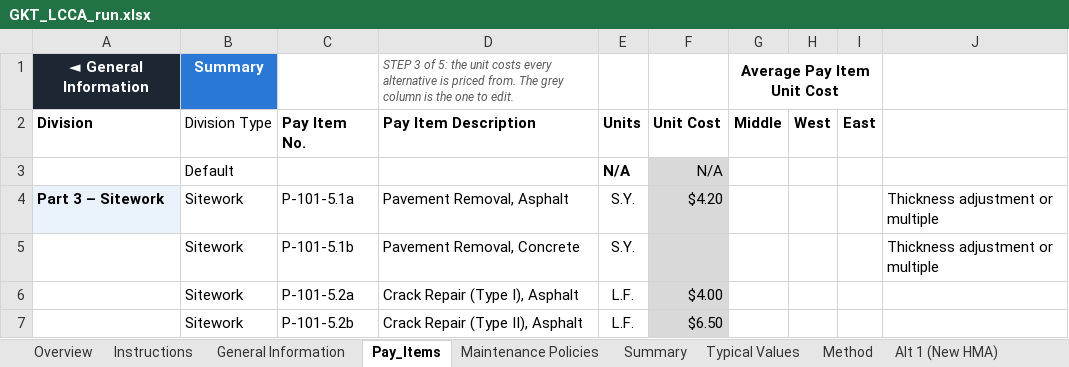
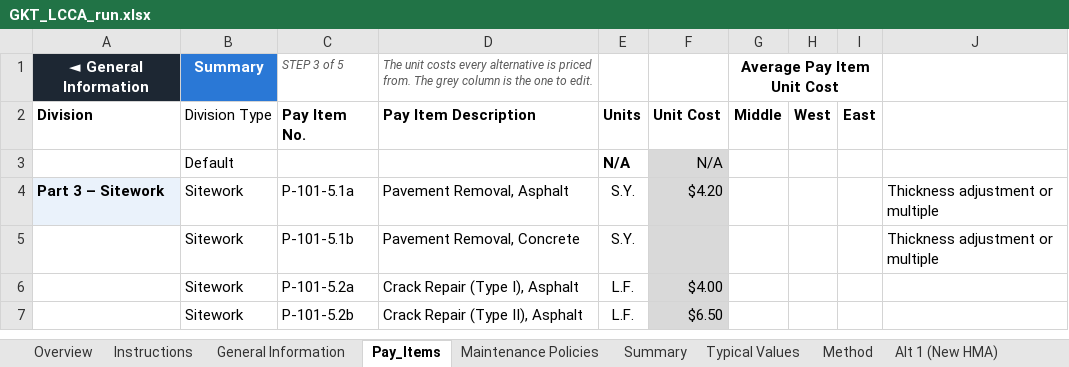
Before and after one commit to JosephD130/lcca-dashboard, an Excel workbook: tdot-lcca/verification/examples/GKT_Runway10-28/GKT_LCCA_run.xlsx, sheet Pay_Items, drawn as a sheet; only a part is shown; values as stored, in another font and other column widths than the file's, no borders; charts and pictures and table styles not drawn; the diff names each change by its address in the sheet, - before the commit and + after, or states it on an @@ line.

```diff
--- a/tdot-lcca/verification/examples/GKT_Runway10-28/GKT_LCCA_run.xlsx (sheet Pay_Items)
+++ b/tdot-lcca/verification/examples/GKT_Runway10-28/GKT_LCCA_run.xlsx (sheet Pay_Items)
-C1: (empty)
+C1: STEP 3 of 5
-D1: STEP 3 of 5: the unit costs…
+D1: The unit costs…
```
Also changed, not shown: sheet Summary, sheet Instructions, sheet Overview, sheet Alt 3 (New PCC), sheet Alt 2 (New PCC), sheet Alt 1 (New HMA), 1 more sheet, formulas that keep their value, charts or pictures, 2 other files.
